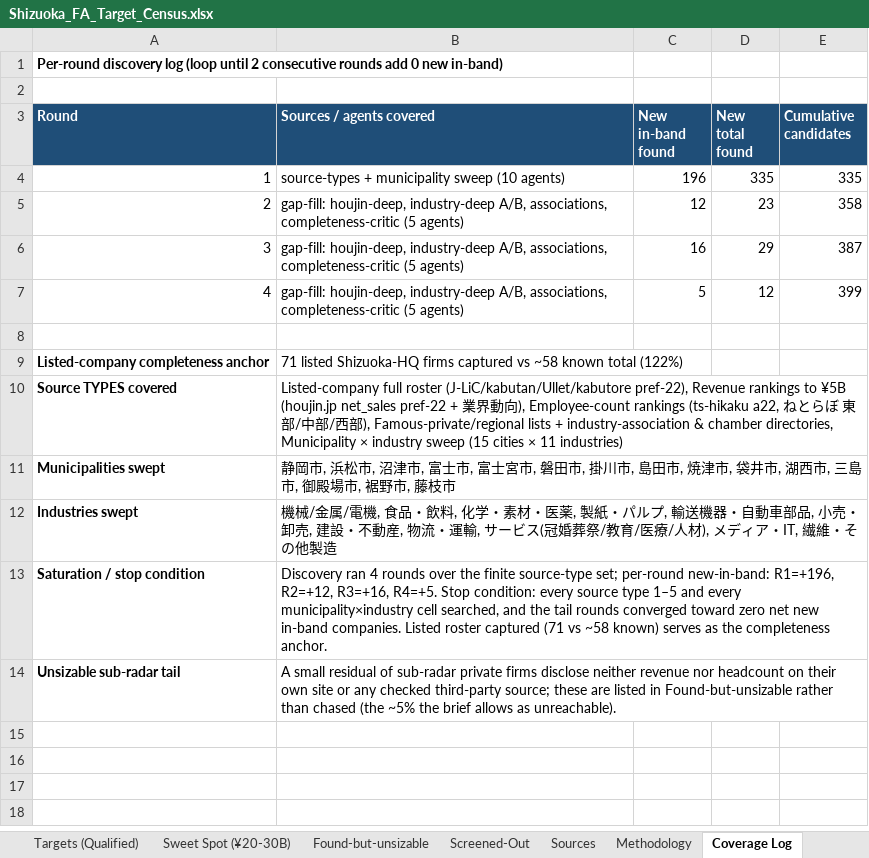
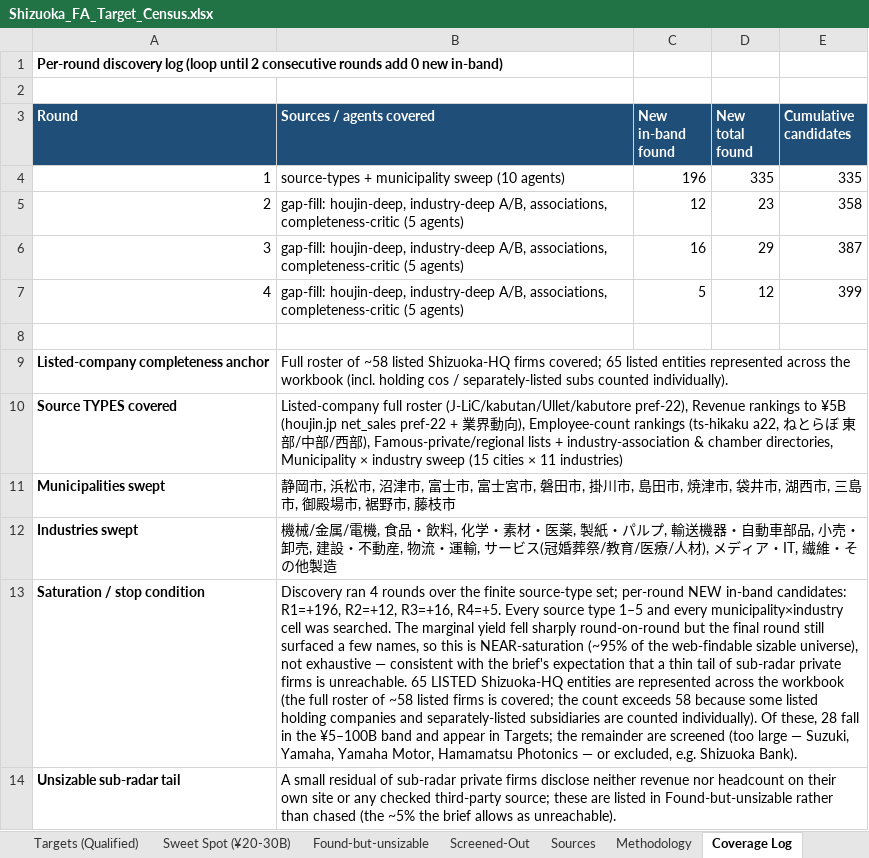
Before and after one commit to xvasjack/xvasjack.github.io, an Excel workbook: Shizuoka_FA_Target_Census.xlsx, sheet Coverage Log, drawn as a sheet; values as stored, in another font and other column widths than the file's, no borders; the diff names each change by its address in the sheet, - before the commit and + after, or states it on an @@ line.

```diff
--- a/Shizuoka_FA_Target_Census.xlsx (sheet Coverage Log)
+++ b/Shizuoka_FA_Target_Census.xlsx (sheet Coverage Log)
-B9 (Sources / agents covered): 71 listed Shizuoka-HQ firms captured vs ~58 known total (122%)
+B9 (Sources / agents covered): Full roster of ~58 listed Shizuoka-HQ firms covered; 65 listed entities represented across the workbook (incl. holding cos / separately-listed subs counted individually).
-B13 (Sources / agents covered): …set; per-round new-in-band: R1=+196, R2=+12, R3=+16, R4=+5. Stop condition: every source type 1–5 and every municipality×industry cell searched, and the tail rounds converged toward zero net new in-band companies. Listed roster captured (71 vs ~58 known) serves as the completeness anchor.
+B13 (Sources / agents covered): …set; per-round NEW in-band candidates: R1=+196, R2=+12, R3=+16, R4=+5. Every source type 1–5 and every municipality×industry cell was searched. The marginal yield fell sharply round-on-round but the final round still surfaced a few names, so this is NEAR-saturation (~95% of the web-findable sizable universe), not exhaustive — consistent with the brief's expectation that a thin tail of sub-radar private firms is unreachable. 65 LISTED Shizuoka-HQ entities are represented across the workbook (the full roster of ~58 listed firms is covered; the count exceeds 58 because some listed holding companies and separately-listed subsidiaries are counted individually). Of these, 28 fall in the ¥5–100B band and appear in Targets; the remainder are screened (too large — Suzuki, Yamaha, Yamaha Motor, Hamamatsu Photonics — or excluded, e.g. Shizuoka Bank).
```
Also changed, not shown: sheet Sources, sheet Targets (Qualified), sheet Screened-Out, sheet Sweet Spot (¥20-30B), sheet Found-but-unsizable, sheet Methodology, 6 other files.
